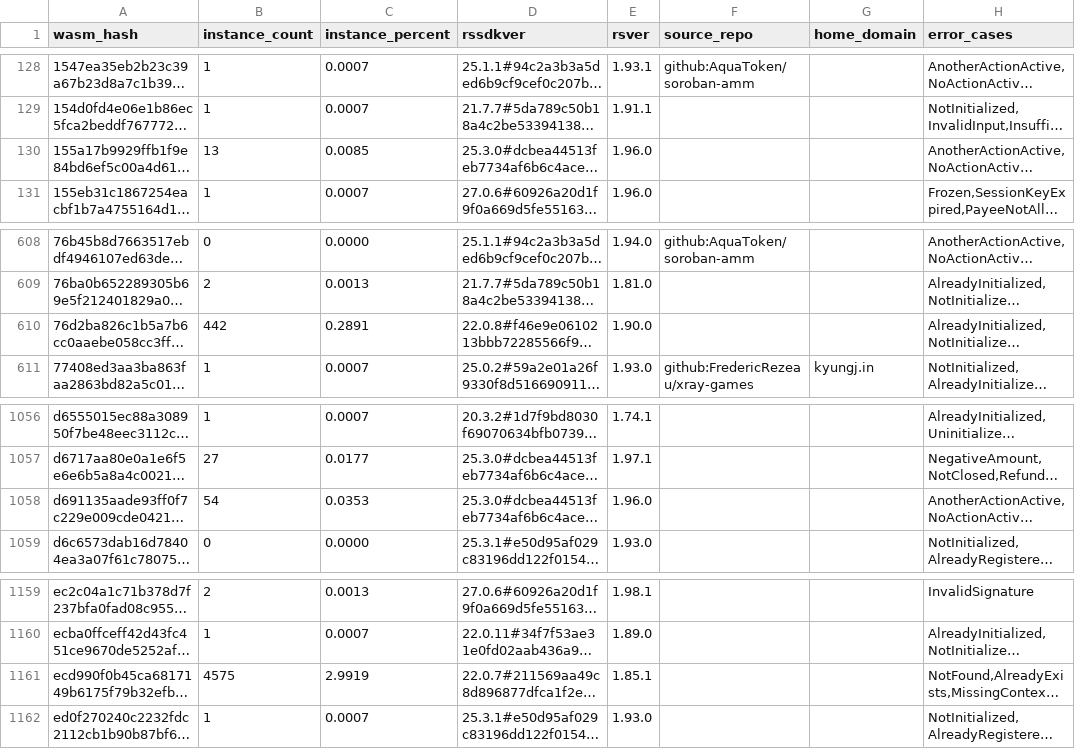
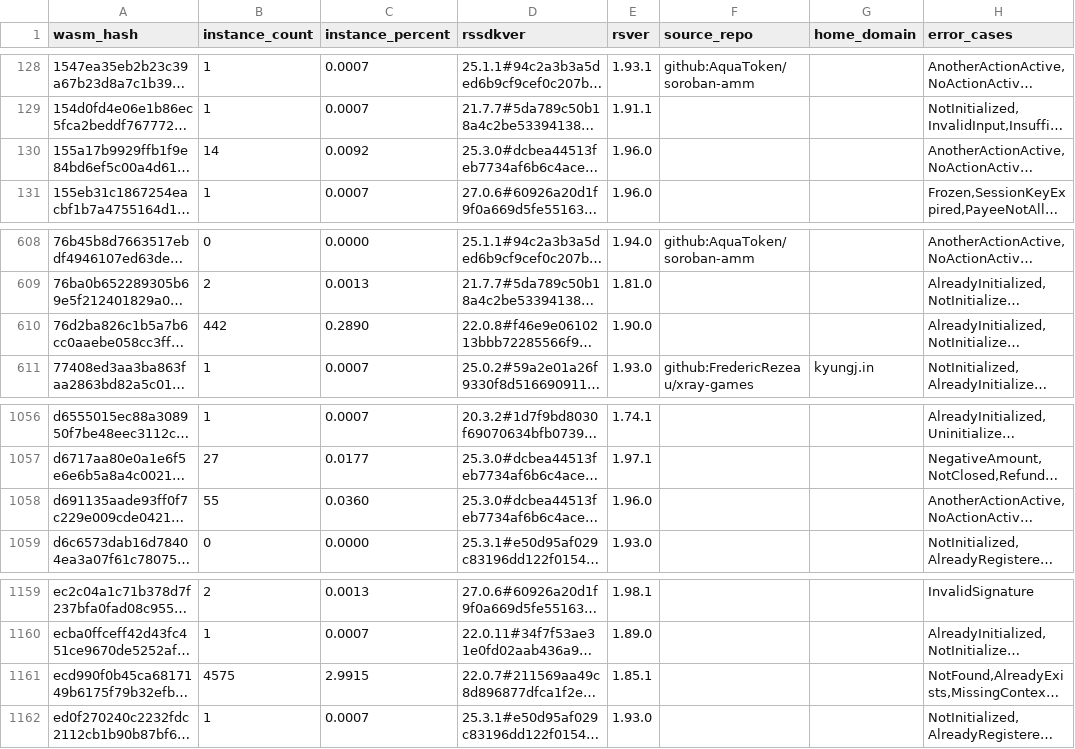
Before and after one commit to stellar-experimental/contract-wasms, a CSV file: analysis/find_error_name_collision_with_sdk_results.csv, drawn as a sheet; only a part is shown, gaps mark what is left out; long unchanged cells end in …; the diff names each change by its address in the sheet, - before the commit and + after, or states it on an @@ line.

```diff
--- a/analysis/find_error_name_collision_with_sdk_results.csv
+++ b/analysis/find_error_name_collision_with_sdk_results.csv
-B130 (instance_count): 13
+B130 (instance_count): 14
-C130 (instance_percent): 0.0085
+C130 (instance_percent): 0.0092
-C610 (instance_percent): 0.2891
+C610 (instance_percent): 0.2890
-B1058 (instance_count): 54
+B1058 (instance_count): 55
-C1058 (instance_percent): 0.0353
+C1058 (instance_percent): 0.0360
-C1161 (instance_percent): 2.9919
+C1161 (instance_percent): 2.9915
```
Also changed, not shown: analysis/count_instances_per_wasm.csv, analysis/find_sdk_version_results.csv, 12 other files.
